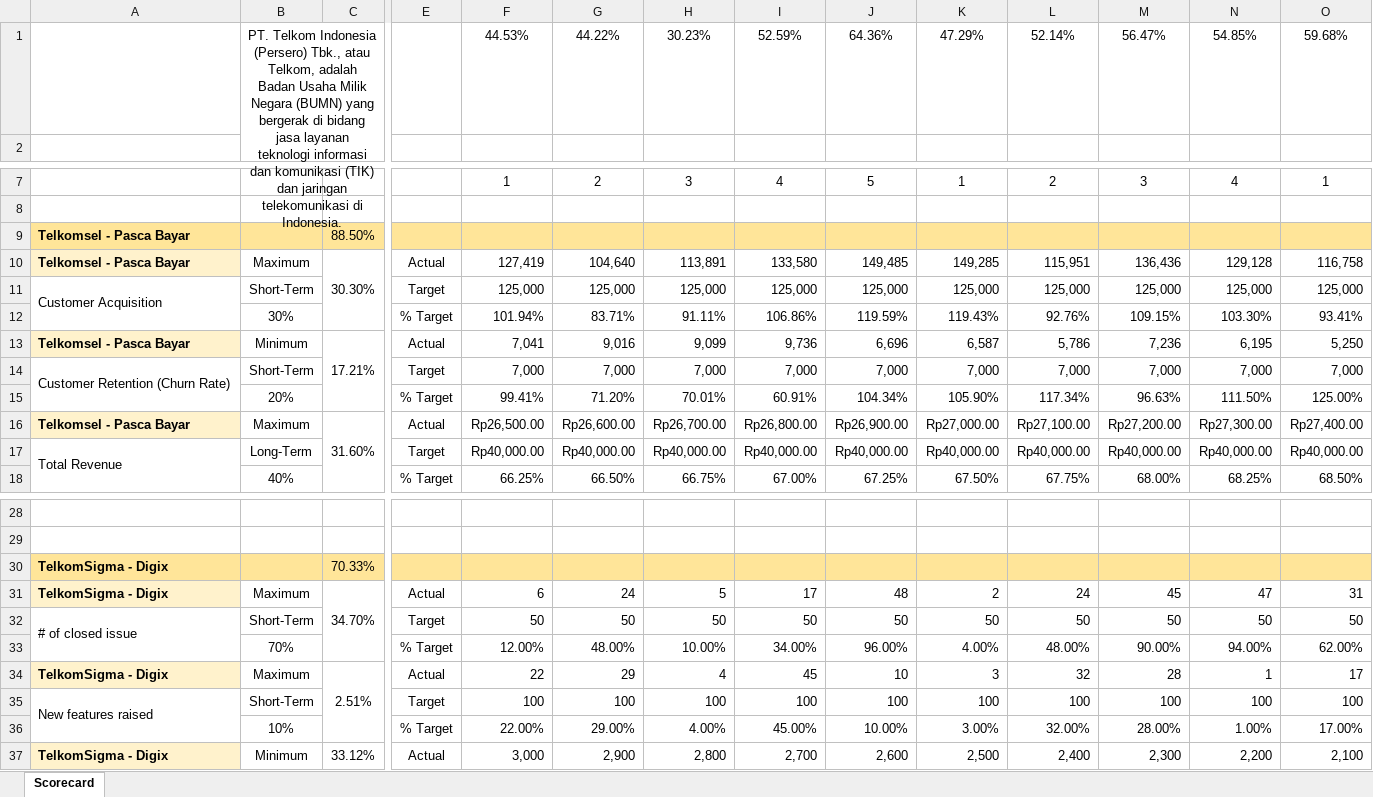
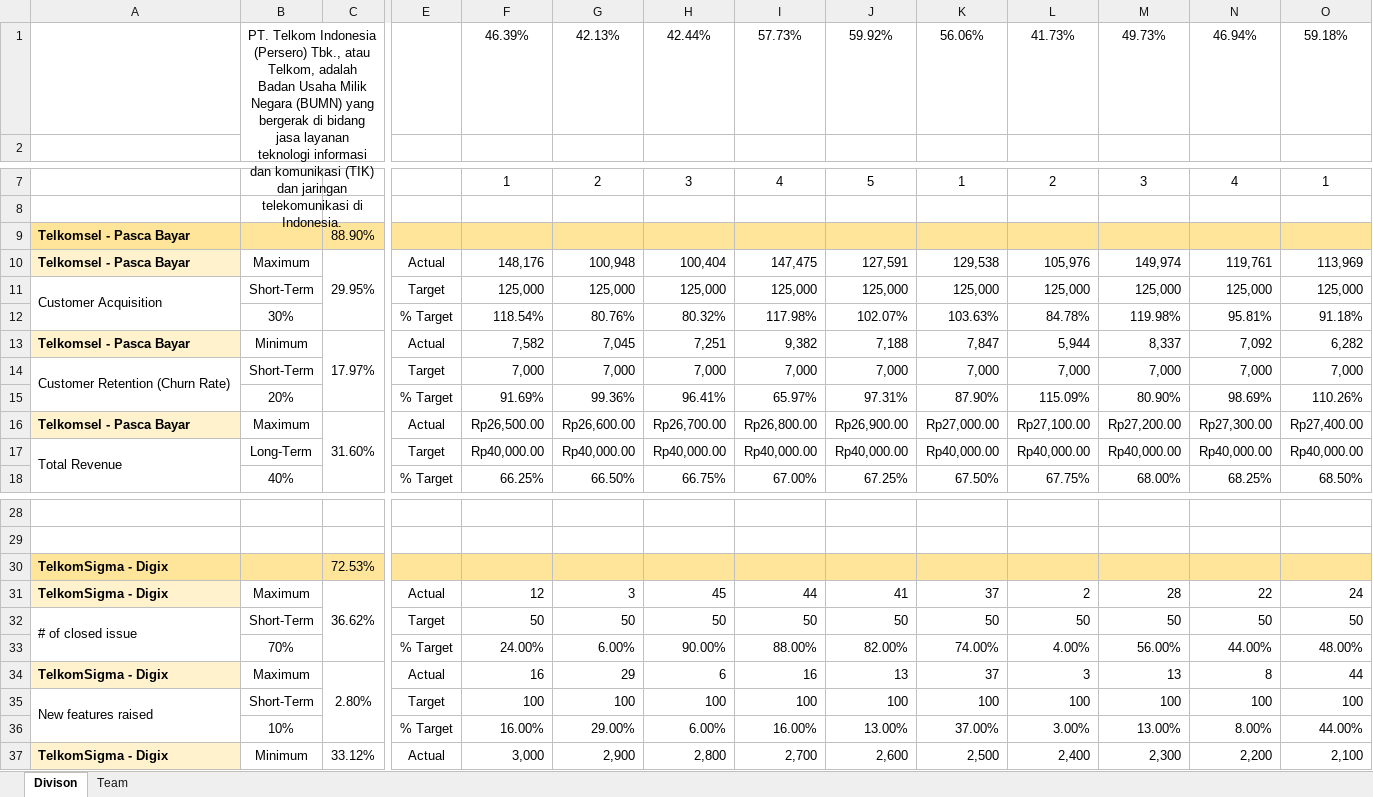
Before and after one commit to agung2001/life-operating-system, an Excel workbook: templates/management/Balance Scorecard (BSC).xlsx, sheet Divison, drawn as a sheet; only a part is shown, gaps mark what is left out; values as stored, in another font and other column widths than the file's, no borders; charts and pictures and conditional formats not drawn; removed rows and columns are numbered as before the commit, all else as after; rows hold the shown columns only; the diff names each change by its address in the sheet, - before the commit and + after, or states it on an @@ line.

Commit message:
feat: update BSC add team tab

```diff
--- a/templates/management/Balance Scorecard (BSC).xlsx (sheet Divison)
+++ b/templates/management/Balance Scorecard (BSC).xlsx (sheet Divison)
-sheet tab: Scorecard
+sheet tab: Divison
+sheet tab: Team
-row 1:  | PT. Telkom Indonesia (Persero) Tbk., atau Telkom, adalah Badan Usaha Milik Negara (BUMN) yang bergerak di bidang jasa layanan teknologi informasi dan komunikasi (TIK) dan jaringan telekomunikasi di Indonesia. |  |  | 44.53% | 44.22% | 30.23% | 52.59% | 64.36% | 47.29% | 52.14% | 56.47% | 54.85% | 59.68%
+row 1:  | PT. Telkom Indonesia (Persero) Tbk., atau Telkom, adalah Badan Usaha Milik Negara (BUMN) yang bergerak di bidang jasa layanan teknologi informasi dan komunikasi (TIK) dan jaringan telekomunikasi di Indonesia. |  |  | 46.39% | 42.13% | 42.44% | 57.73% | 59.92% | 56.06% | 41.73% | 49.73% | 46.94% | 59.18%
-C9: 88.50%
+C9: 88.90%
-row 10: Telkomsel - Pasca Bayar | Maximum | 30.30% | Actual | 127,419 | 104,640 | 113,891 | 133,580 | 149,485 | 149,285 | 115,951 | 136,436 | 129,128 | 116,758
+row 10: Telkomsel - Pasca Bayar | Maximum | 29.95% | Actual | 148,176 | 100,948 | 100,404 | 147,475 | 127,591 | 129,538 | 105,976 | 149,974 | 119,761 | 113,969
-row 12:  | 30% |  | % Target | 101.94% | 83.71% | 91.11% | 106.86% | 119.59% | 119.43% | 92.76% | 109.15% | 103.30% | 93.41%
-row 13: Telkomsel - Pasca Bayar | Minimum | 17.21% | Actual | 7,041 | 9,016 | 9,099 | 9,736 | 6,696 | 6,587 | 5,786 | 7,236 | 6,195 | 5,250
+row 12:  | 30% |  | % Target | 118.54% | 80.76% | 80.32% | 117.98% | 102.07% | 103.63% | 84.78% | 119.98% | 95.81% | 91.18%
+row 13: Telkomsel - Pasca Bayar | Minimum | 17.97% | Actual | 7,582 | 7,045 | 7,251 | 9,382 | 7,188 | 7,847 | 5,944 | 8,337 | 7,092 | 6,282
-row 15:  | 20% |  | % Target | 99.41% | 71.20% | 70.01% | 60.91% | 104.34% | 105.90% | 117.34% | 96.63% | 111.50% | 125.00%
+row 15:  | 20% |  | % Target | 91.69% | 99.36% | 96.41% | 65.97% | 97.31% | 87.90% | 115.09% | 80.90% | 98.69% | 110.26%
-C30: 70.33%
+C30: 72.53%
-row 31: TelkomSigma - Digix | Maximum | 34.70% | Actual | 6 | 24 | 5 | 17 | 48 | 2 | 24 | 45 | 47 | 31
+row 31: TelkomSigma - Digix | Maximum | 36.62% | Actual | 12 | 3 | 45 | 44 | 41 | 37 | 2 | 28 | 22 | 24
-row 33:  | 70% |  | % Target | 12.00% | 48.00% | 10.00% | 34.00% | 96.00% | 4.00% | 48.00% | 90.00% | 94.00% | 62.00%
-row 34: TelkomSigma - Digix | Maximum | 2.51% | Actual | 22 | 29 | 4 | 45 | 10 | 3 | 32 | 28 | 1 | 17
+row 33:  | 70% |  | % Target | 24.00% | 6.00% | 90.00% | 88.00% | 82.00% | 74.00% | 4.00% | 56.00% | 44.00% | 48.00%
+row 34: TelkomSigma - Digix | Maximum | 2.80% | Actual | 16 | 29 | 6 | 16 | 13 | 37 | 3 | 13 | 8 | 44
-row 36:  | 10% |  | % Target | 22.00% | 29.00% | 4.00% | 45.00% | 10.00% | 3.00% | 32.00% | 28.00% | 1.00% | 17.00%
+row 36:  | 10% |  | % Target | 16.00% | 29.00% | 6.00% | 16.00% | 13.00% | 37.00% | 3.00% | 13.00% | 8.00% | 44.00%
```
Also changed, not shown: charts or pictures.
